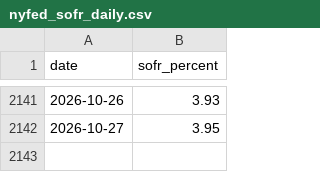
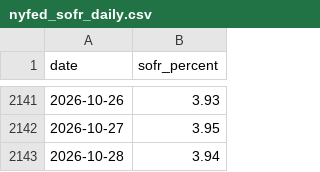
Before and after one commit to nathancouturier/jkm-ttf-arbitrage, a CSV file: data/cache/nyfed_sofr_daily.csv, drawn as a sheet; only a part is shown, gaps mark what is left out.

```diff
--- a/data/cache/nyfed_sofr_daily.csv
+++ b/data/cache/nyfed_sofr_daily.csv
@@ -2142 +2142,2 @@ date,sofr_percent
 2026-10-27,3.95
+2026-10-28,3.94
```
Also changed, not shown: data/cache/eia_wngsr_international_weekly.csv, data/cache/frb_h15_effr_daily.csv, 10 other files.
